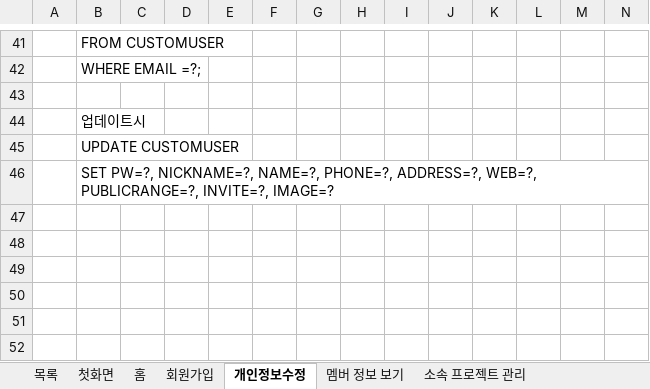
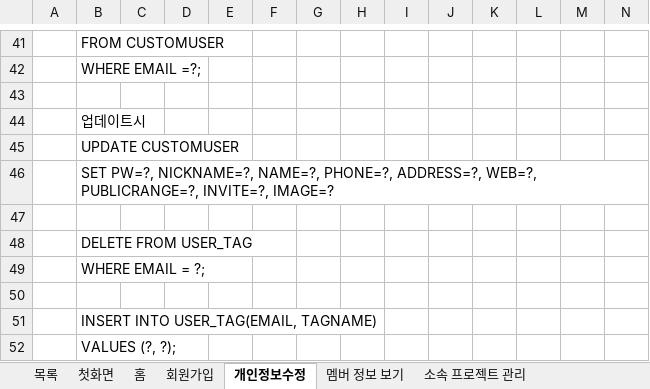
Before and after one commit to 35613/GROUPPL, an Excel workbook: Documents/grouppl설계서 - 종합.xlsx, sheet 개인정보수정, drawn as a sheet; only a part is shown, gaps mark what is left out; values as stored, in another font and other column widths than the file's, no borders; rows hold the shown columns only; the diff names each change by its address in the sheet, - before the commit and + after, or states it on an @@ line.

```diff
--- a/Documents/grouppl설계서 - 종합.xlsx (sheet 개인정보수정)
+++ b/Documents/grouppl설계서 - 종합.xlsx (sheet 개인정보수정)
+row 47: (empty)
+row 48:  | DELETE FROM USER_TAG
+row 49:  | WHERE EMAIL = ?;
+row 50: (empty)
+row 51:  | INSERT INTO USER_TAG(EMAIL, TAGNAME)
+row 52:  | VALUES (?, ?);
```
Also changed, not shown: sheet 홈, sheet 멤버 구하기, sheet 프로젝트 찾기, sheet 메세지함, sheet 소속 프로젝트 관리, charts or pictures.
